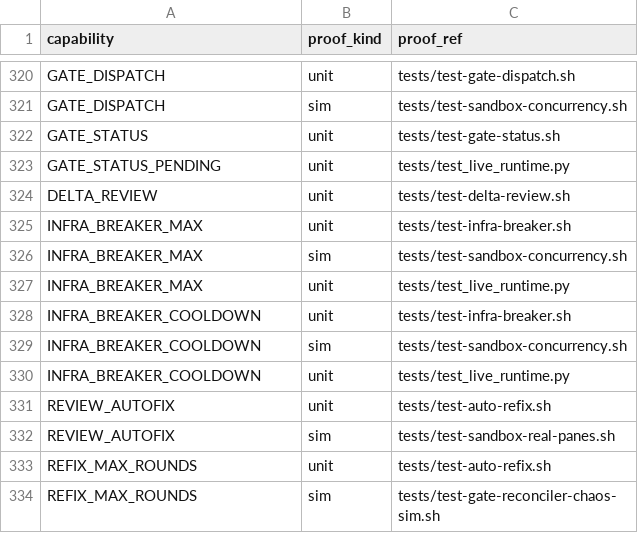
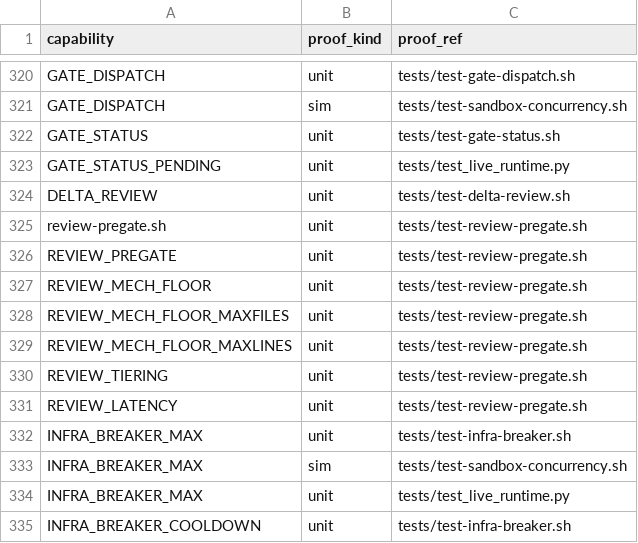
Before and after one commit to briankeegan1/herdkit, a TSV file: templates/conformance.tsv, drawn as a sheet; only a part is shown, gaps mark what is left out; the shorter side is filled out with more unchanged rows; the diff names each change by its address in the sheet, - before the commit and + after, or states it on an @@ line.

Commit message:
wip: HERD-559 review fast path

```diff
--- a/templates/conformance.tsv
+++ b/templates/conformance.tsv
+row 325: review-pregate.sh | unit | tests/test-review-pregate.sh
+row 326: REVIEW_PREGATE | unit | tests/test-review-pregate.sh
+row 327: REVIEW_MECH_FLOOR | unit | tests/test-review-pregate.sh
+row 328: REVIEW_MECH_FLOOR_MAXFILES | unit | tests/test-review-pregate.sh
+row 329: REVIEW_MECH_FLOOR_MAXLINES | unit | tests/test-review-pregate.sh
+row 330: REVIEW_TIERING | unit | tests/test-review-pregate.sh
+row 331: REVIEW_LATENCY | unit | tests/test-review-pregate.sh
```
Also changed, not shown: 10 other files.
